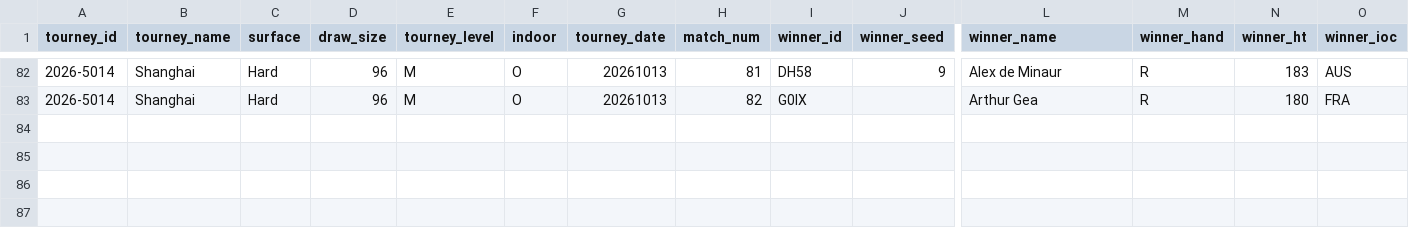
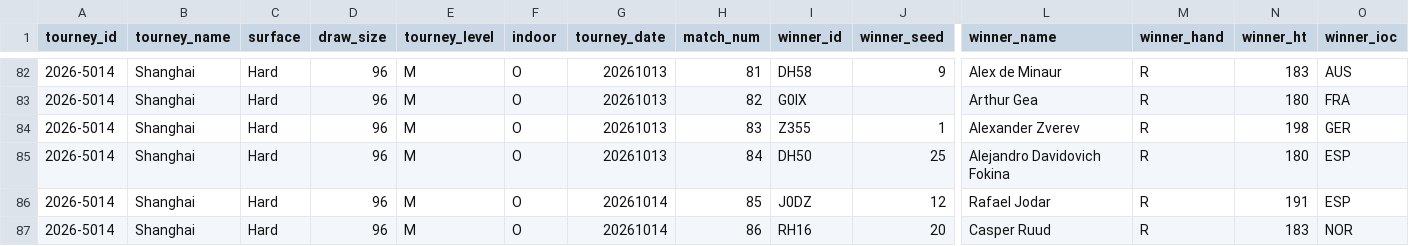
Before and after one commit to gmalbert/tennis-predictions, a CSV file: tml-data/ongoing_tourneys.csv, drawn as a sheet; only a part is shown, gaps mark what is left out; rows hold the shown columns only; the diff names each change by its address in the sheet, - before the commit and + after, or states it on an @@ line.

```diff
--- a/tml-data/ongoing_tourneys.csv
+++ b/tml-data/ongoing_tourneys.csv
+row 84: 2026-5014 | Shanghai | Hard | 96 | M | O | 20261013 | 83 | Z355 | 1 | Alexander Zverev | R | 198 | GER
+row 85: 2026-5014 | Shanghai | Hard | 96 | M | O | 20261013 | 84 | DH50 | 25 | Alejandro Davidovich Fokina | R | 180 | ESP
+row 86: 2026-5014 | Shanghai | Hard | 96 | M | O | 20261014 | 85 | J0DZ | 12 | Rafael Jodar | R | 191 | ESP
+row 87: 2026-5014 | Shanghai | Hard | 96 | M | O | 20261014 | 86 | RH16 | 20 | Casper Ruud | R | 183 | NOR
```
Also changed, not shown: data_files/flashscore_odds_history.csv, tml-data/2026.csv, 4 other files.
